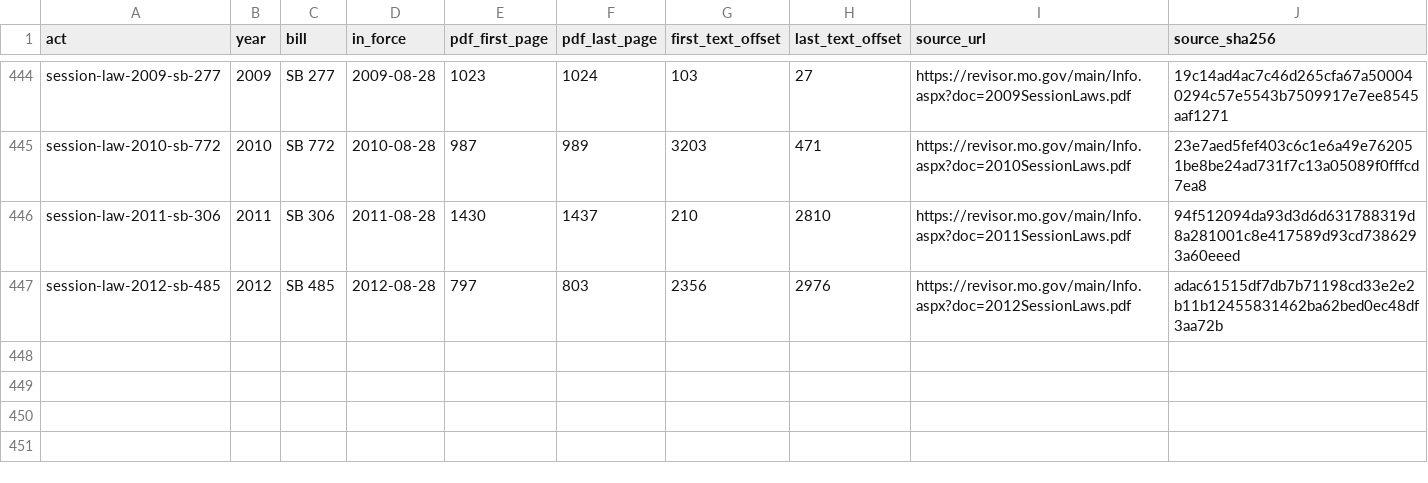
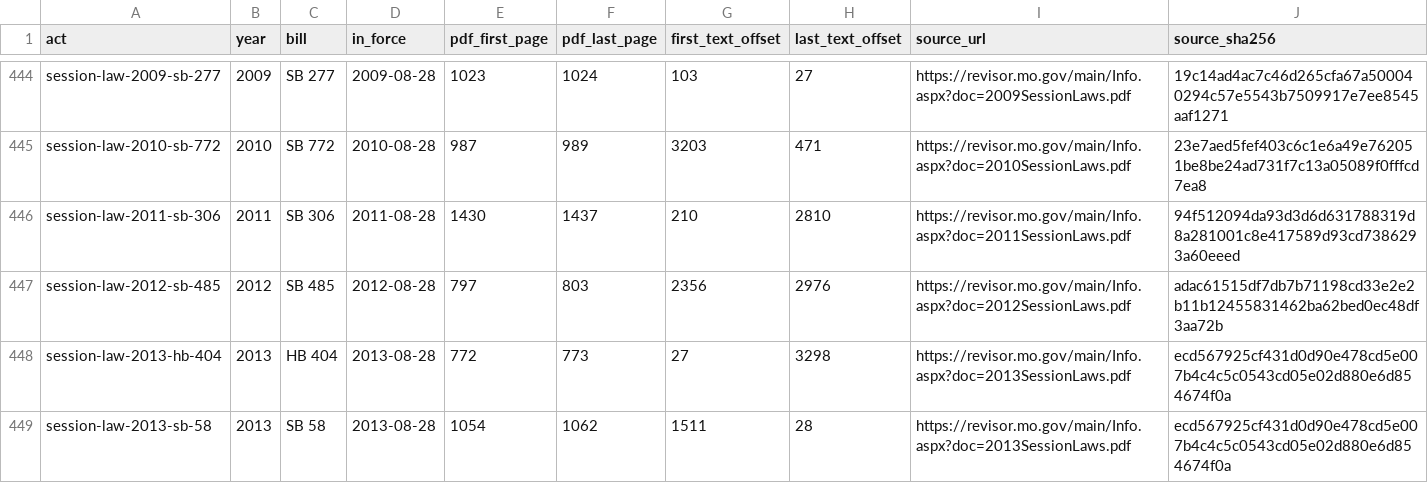
Before and after one commit to lexifina/united-states-missouri-law, a TSV file: data/session-law-sources.tsv, drawn as a sheet; only a part is shown, gaps mark what is left out; the diff names each change by its address in the sheet, - before the commit and + after, or states it on an @@ line.

```diff
--- a/data/session-law-sources.tsv
+++ b/data/session-law-sources.tsv
+row 448: session-law-2013-hb-404 | 2013 | HB 404 | 2013-08-28 | 772 | 773 | 27 | 3298 | https://revisor.mo.gov/main/Info.aspx?doc=2013SessionLaws.pdf | ecd567925cf431d0d90e478cd5e007b4c4c5c0543cd05e02d880e6d854674f0a
+row 449: session-law-2013-sb-58 | 2013 | SB 58 | 2013-08-28 | 1054 | 1062 | 1511 | 28 | https://revisor.mo.gov/main/Info.aspx?doc=2013SessionLaws.pdf | ecd567925cf431d0d90e478cd5e007b4c4c5c0543cd05e02d880e6d854674f0a
```
Also changed, not shown: data/commits.csv, 5 other files.
